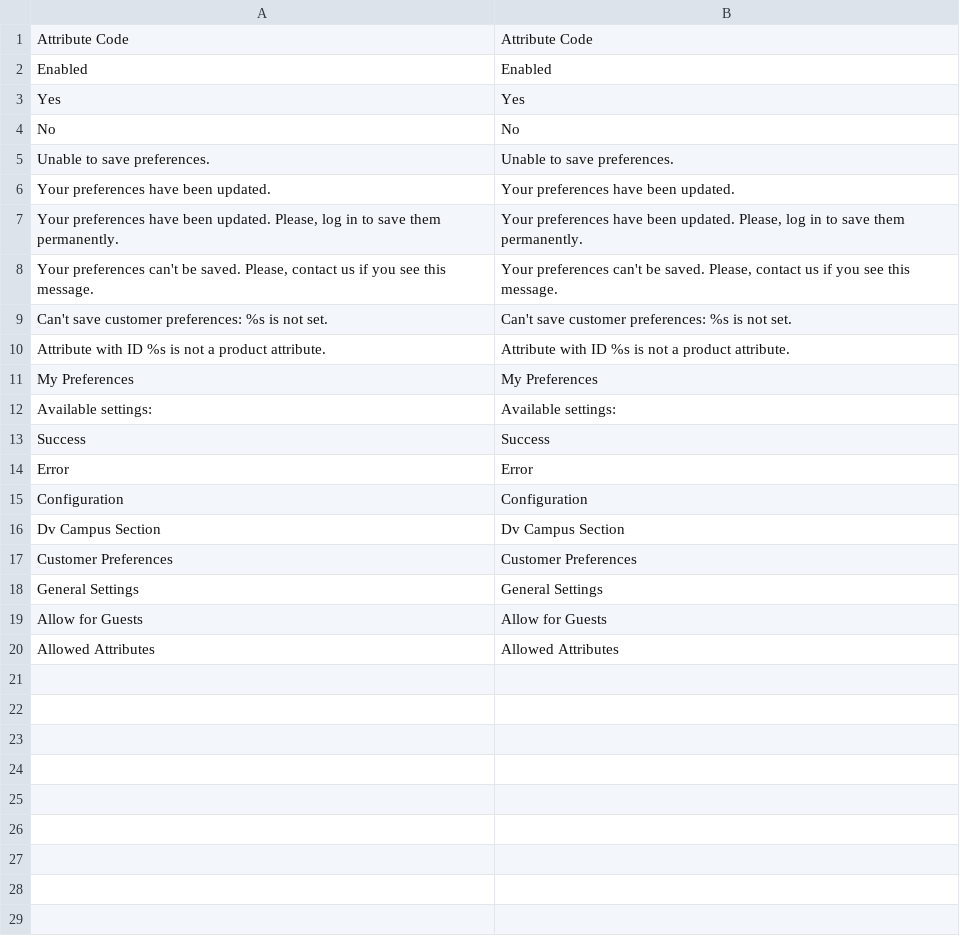
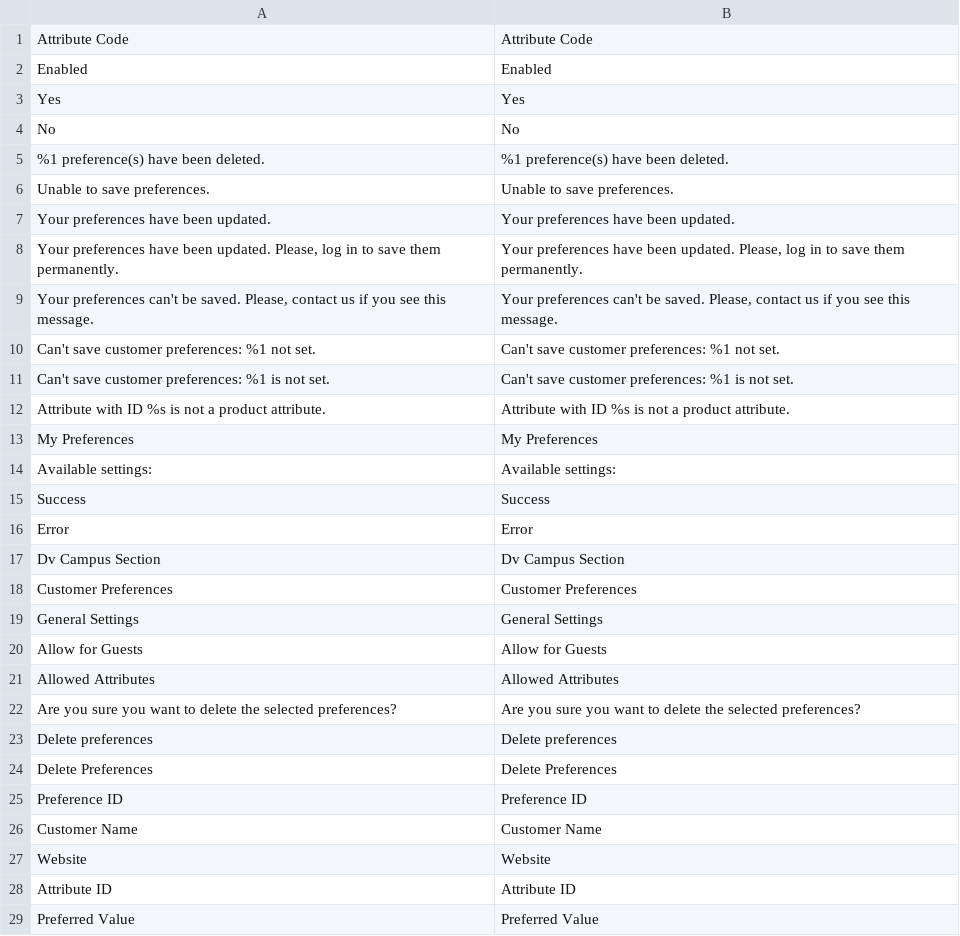
Before and after one commit to maksymz/dv_campus, a CSV file: app/code/DvCampus/CustomerPreferences/i18n/en_US.csv, drawn as a sheet.

Commit message:
Lesson 25: added grid with customer preferences and ability to delete them

```diff
--- a/app/code/DvCampus/CustomerPreferences/i18n/en_US.csv
+++ b/app/code/DvCampus/CustomerPreferences/i18n/en_US.csv
@@ -4,2 +4,3 @@ Yes,Yes
 No,No
+"%1 preference(s) have been deleted.","%1 preference(s) have been deleted."
 "Unable to save preferences.","Unable to save preferences."
@@ -8,3 +9,4 @@ No,No
 "Your preferences can't be saved. Please, contact us if you see this message.","Your preferences can't be saved. Please, contact us if you see this message."
-"Can't save customer preferences: %s is not set.","Can't save customer preferences: %s is not set."
+"Can't save customer preferences: %1 not set.","Can't save customer preferences: %1 not set."
+"Can't save customer preferences: %1 is not set.","Can't save customer preferences: %1 is not set."
 "Attribute with ID %s is not a product attribute.","Attribute with ID %s is not a product attribute."
@@ -14,3 +16,2 @@ Success,Success
 Error,Error
-Configuration,Configuration
 "Dv Campus Section","Dv Campus Section"
@@ -20 +21,9 @@ Configuration,Configuration
 "Allowed Attributes","Allowed Attributes"
+"Are you sure you want to delete the selected preferences?","Are you sure you want to delete the selected preferences?"
+"Delete preferences","Delete preferences"
+"Delete Preferences","Delete Preferences"
+"Preference ID","Preference ID"
+"Customer Name","Customer Name"
+Website,Website
+"Attribute ID","Attribute ID"
+"Preferred Value","Preferred Value"
```
Also changed, not shown: 10 other files.
